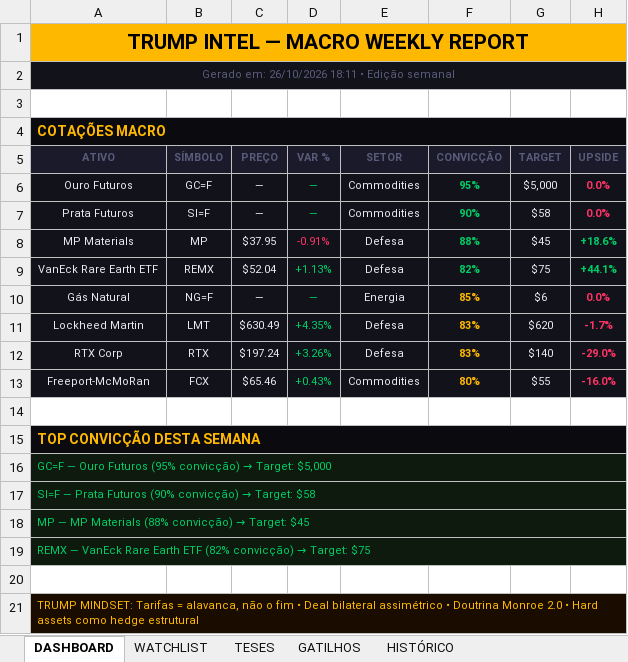
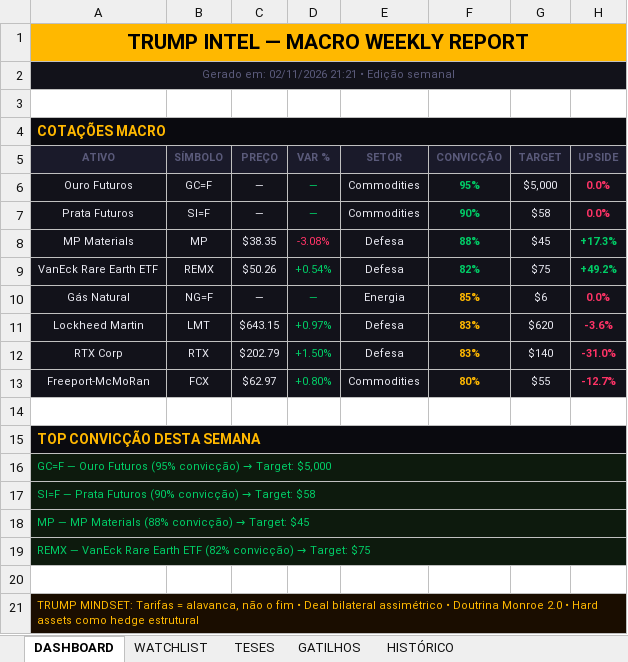
Before and after one commit to Koolzeh/trump-intel, an Excel workbook: data/report_latest.xlsx, sheet DASHBOARD, drawn as a sheet; values as stored, in another font and other column widths than the file's, no borders; the diff names each change by its address in the sheet, - before the commit and + after, or states it on an @@ line.

Commit message:
relatório semanal 02/11/2026

```diff
--- a/data/report_latest.xlsx (sheet DASHBOARD)
+++ b/data/report_latest.xlsx (sheet DASHBOARD)
-A2 (ATIVO): Gerado em: 26/10/2026 18:11 • Edição semanal
+A2 (ATIVO): Gerado em: 02/11/2026 21:21 • Edição semanal
-C8 (PREÇO): $37.95
+C8 (PREÇO): $38.35
-D8 (VAR %): -0.91%
+D8 (VAR %): -3.08%
-H8 (UPSIDE): +18.6%
+H8 (UPSIDE): +17.3%
-C9 (PREÇO): $52.04
+C9 (PREÇO): $50.26
-D9 (VAR %): +1.13%
+D9 (VAR %): +0.54%
-H9 (UPSIDE): +44.1%
+H9 (UPSIDE): +49.2%
-C11 (PREÇO): $630.49
+C11 (PREÇO): $643.15
-D11 (VAR %): +4.35%
+D11 (VAR %): +0.97%
-H11 (UPSIDE): -1.7%
+H11 (UPSIDE): -3.6%
-C12 (PREÇO): $197.24
+C12 (PREÇO): $202.79
-D12 (VAR %): +3.26%
+D12 (VAR %): +1.50%
-H12 (UPSIDE): -29.0%
+H12 (UPSIDE): -31.0%
-C13 (PREÇO): $65.46
+C13 (PREÇO): $62.97
-D13 (VAR %): +0.43%
+D13 (VAR %): +0.80%
-H13 (UPSIDE): -16.0%
+H13 (UPSIDE): -12.7%
```
Also changed, not shown: sheet WATCHLIST, 1 other file.
